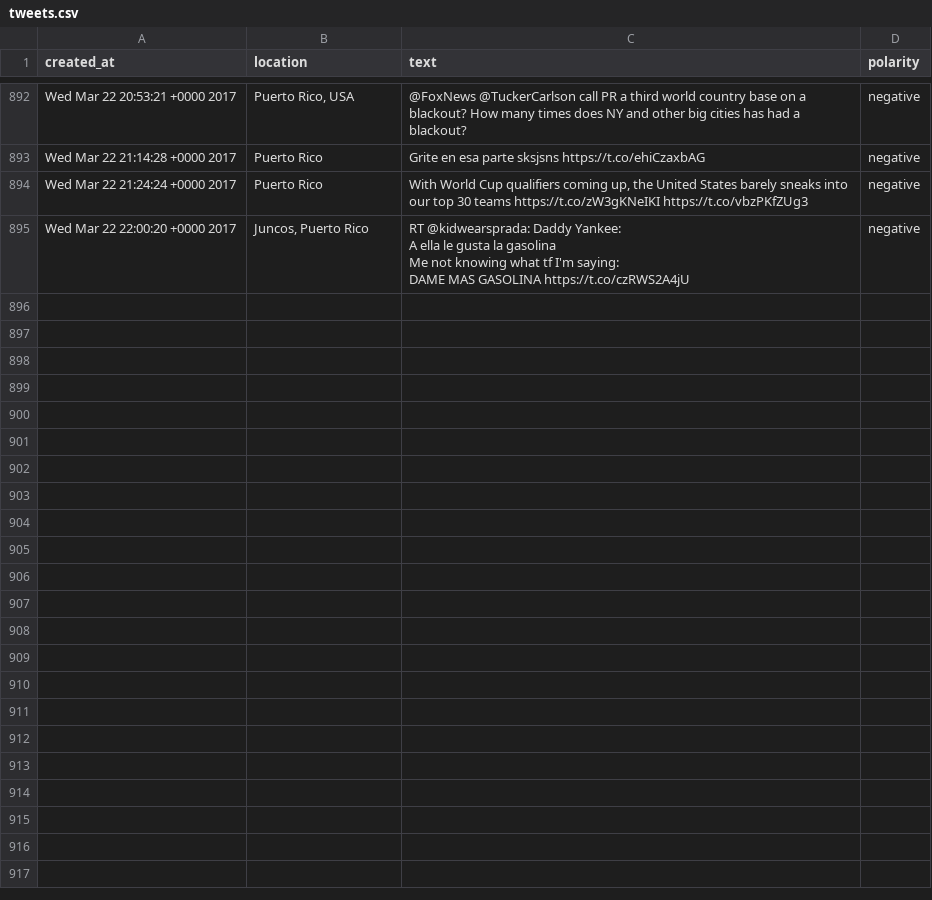
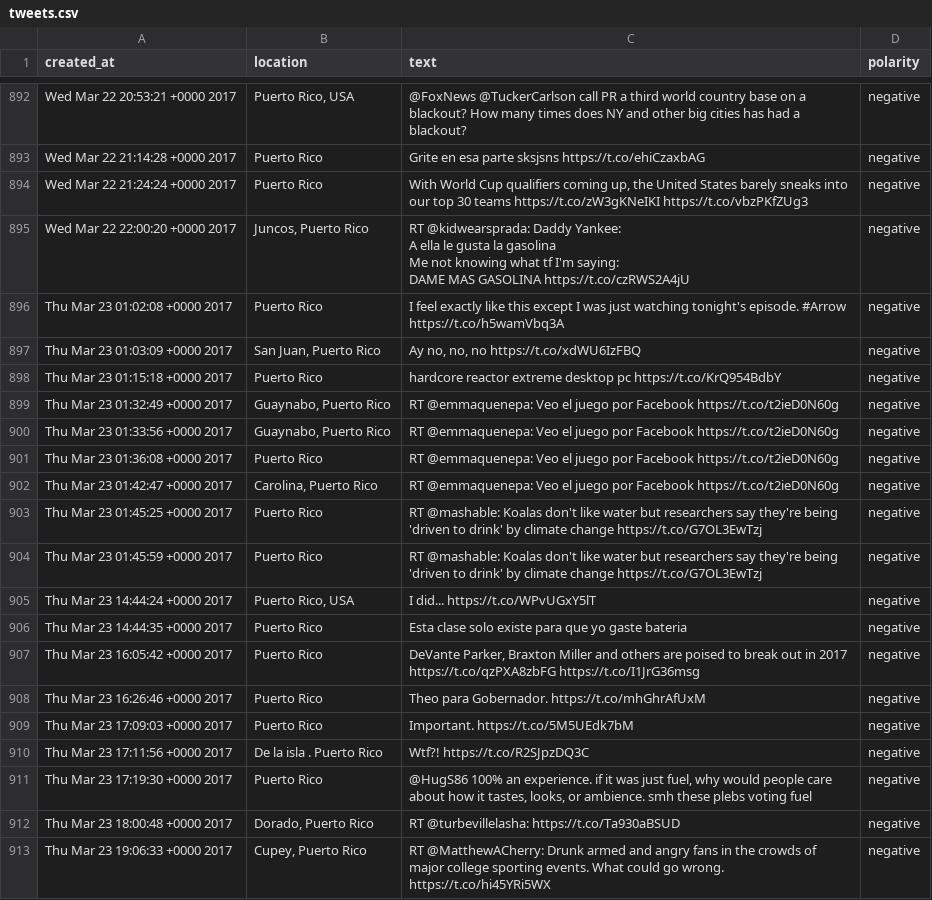
Before and after one commit to alesanz237/oasis_dashboard, a CSV file: data/tweets/tweets.csv, drawn as a sheet; only a part is shown, gaps mark what is left out; the diff names each change by its address in the sheet, - before the commit and + after, or states it on an @@ line.

Commit message:
Added ability to create files with user uploaded data

```diff
--- a/data/tweets/tweets.csv
+++ b/data/tweets/tweets.csv
+row 896: Thu Mar 23 01:02:08 +0000 2017 | Puerto Rico | I feel exactly like this except I was just watching tonight's episode. #Arrow https://t.co/h5wamVbq3A | negative
+row 897: Thu Mar 23 01:03:09 +0000 2017 | San Juan, Puerto Rico | Ay no, no, no https://t.co/xdWU6IzFBQ | negative
+row 898: Thu Mar 23 01:15:18 +0000 2017 | Puerto Rico | hardcore reactor extreme desktop pc https://t.co/KrQ954BdbY | negative
+row 899: Thu Mar 23 01:32:49 +0000 2017 | Guaynabo, Puerto Rico | RT @emmaquenepa: Veo el juego por Facebook https://t.co/t2ieD0N60g | negative
+row 900: Thu Mar 23 01:33:56 +0000 2017 | Guaynabo, Puerto Rico | RT @emmaquenepa: Veo el juego por Facebook https://t.co/t2ieD0N60g | negative
+row 901: Thu Mar 23 01:36:08 +0000 2017 | Puerto Rico | RT @emmaquenepa: Veo el juego por Facebook https://t.co/t2ieD0N60g | negative
+row 902: Thu Mar 23 01:42:47 +0000 2017 | Carolina, Puerto Rico | RT @emmaquenepa: Veo el juego por Facebook https://t.co/t2ieD0N60g | negative
+row 903: Thu Mar 23 01:45:25 +0000 2017 | Puerto Rico | RT @mashable: Koalas don't like water but researchers say they're being 'driven to drink' by climate change https://t.co/G7OL3EwTzj | negative
+row 904: Thu Mar 23 01:45:59 +0000 2017 | Puerto Rico | RT @mashable: Koalas don't like water but researchers say they're being 'driven to drink' by climate change https://t.co/G7OL3EwTzj | negative
+row 905: Thu Mar 23 14:44:24 +0000 2017 | Puerto Rico, USA | I did... https://t.co/WPvUGxY5lT | negative
+row 906: Thu Mar 23 14:44:35 +0000 2017 | Puerto Rico | Esta clase solo existe para que yo gaste bateria | negative
+row 907: Thu Mar 23 16:05:42 +0000 2017 | Puerto Rico | DeVante Parker, Braxton Miller and others are poised to break out in 2017 https://t.co/qzPXA8zbFG https://t.co/I1JrG36msg | negative
+row 908: Thu Mar 23 16:26:46 +0000 2017 | Puerto Rico | Theo para Gobernador. https://t.co/mhGhrAfUxM | negative
+row 909: Thu Mar 23 17:09:03 +0000 2017 | Puerto Rico | Important. https://t.co/5M5UEdk7bM | negative
+row 910: Thu Mar 23 17:11:56 +0000 2017 | De la isla . Puerto Rico | Wtf?! https://t.co/R2SJpzDQ3C | negative
+row 911: Thu Mar 23 17:19:30 +0000 2017 | Puerto Rico | @HugS86 100% an experience. if it was just fuel, why would people care about how it tastes, looks, or ambience. smh these plebs voting fuel | negative
+row 912: Thu Mar 23 18:00:48 +0000 2017 | Dorado, Puerto Rico | RT @turbevillelasha: https://t.co/Ta930aBSUD | negative
+row 913: Thu Mar 23 19:06:33 +0000 2017 | Cupey, Puerto Rico | RT @MatthewACherry: Drunk armed and angry fans in the crowds of major college sporting events. What could go wrong. https://t.co/hi45YRi5WX | negative
```
Also changed, not shown: data/integrated_data/graph_dataset.csv, 36 other files.
